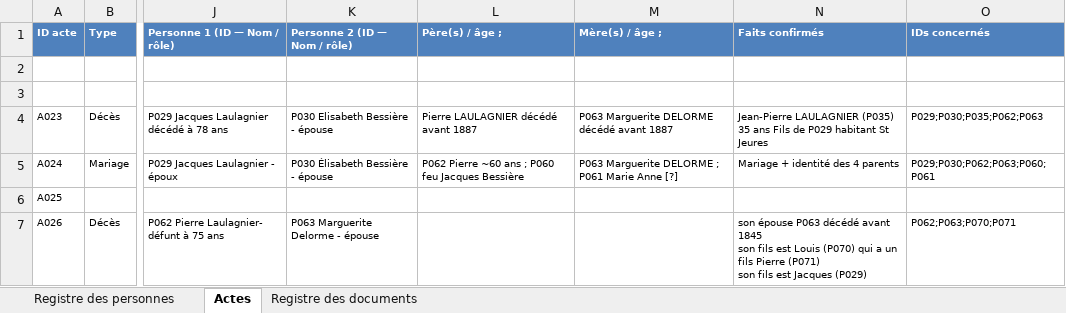
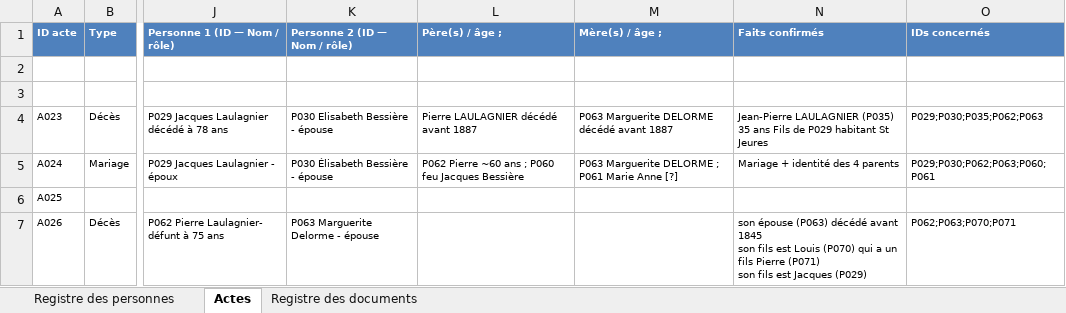
Before and after one commit to les-berthos/les-berthos, an Excel workbook: docs/Genealogie_MEME.xlsx, sheet Actes, drawn as a sheet; only a part is shown, gaps mark what is left out; values as stored, in another font and other column widths than the file's, no borders; the diff names each change by its address in the sheet, - before the commit and + after, or states it on an @@ line.

Commit message:
v3 acte

```diff
--- a/docs/Genealogie_MEME.xlsx (sheet Actes)
+++ b/docs/Genealogie_MEME.xlsx (sheet Actes)
-N7 (Faits confirmés): son épouse P063 décédé avant…
+N7 (Faits confirmés): son épouse (P063) décédé avant…
```
Also changed, not shown: 2 other files.
